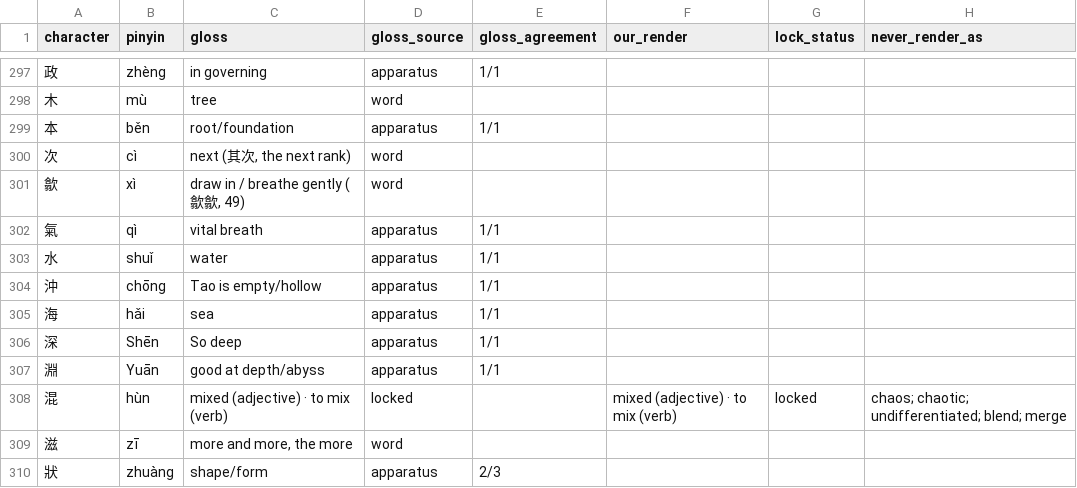
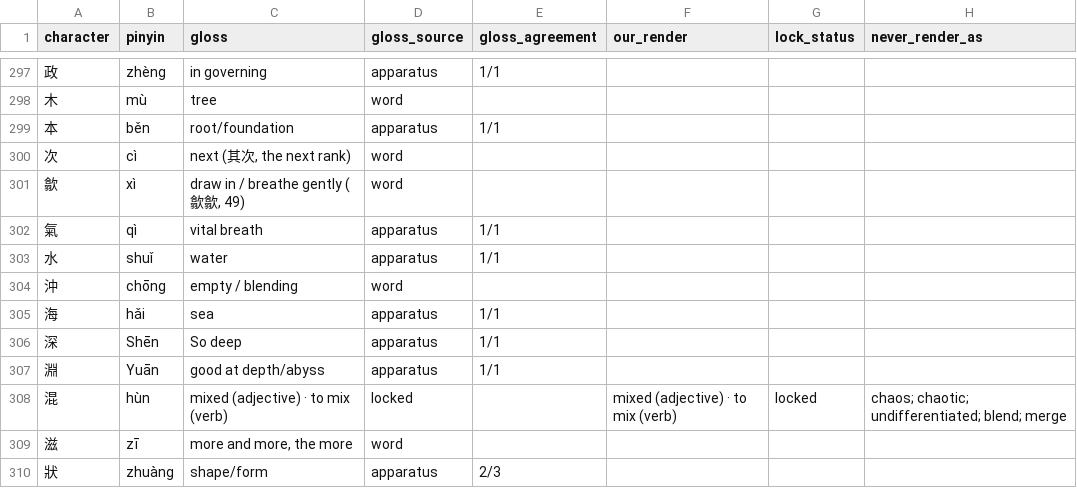
Before and after one commit to opencosmos-ai/taoteching, a CSV file: data/characters.csv, drawn as a sheet; only a part is shown, gaps mark what is left out; the diff names each change by its address in the sheet, - before the commit and + after, or states it on an @@ line.

```diff
--- a/data/characters.csv
+++ b/data/characters.csv
-C304 (gloss): Tao is empty/hollow
+C304 (gloss): empty / blending
-D304 (gloss_source): apparatus
+D304 (gloss_source): word
-E304 (gloss_agreement): 1/1
+E304 (gloss_agreement): (empty)
```
Also changed, not shown: data/character-anatomy.csv, 6 other files.
